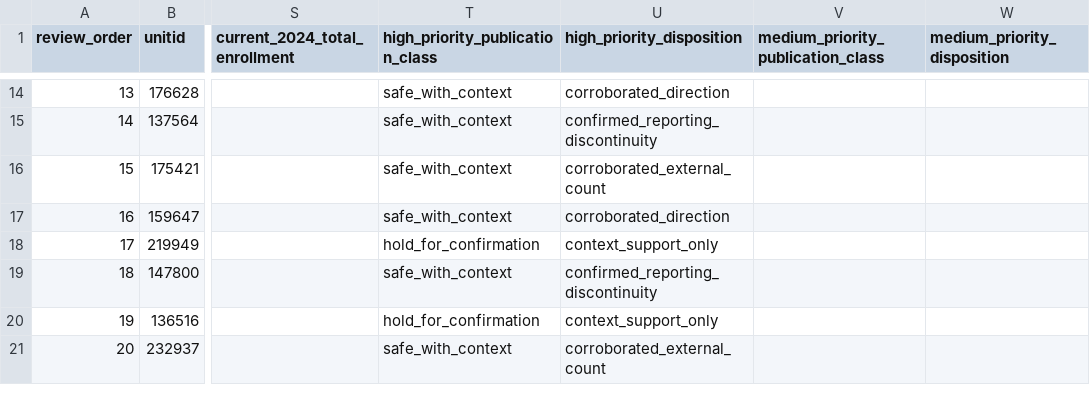
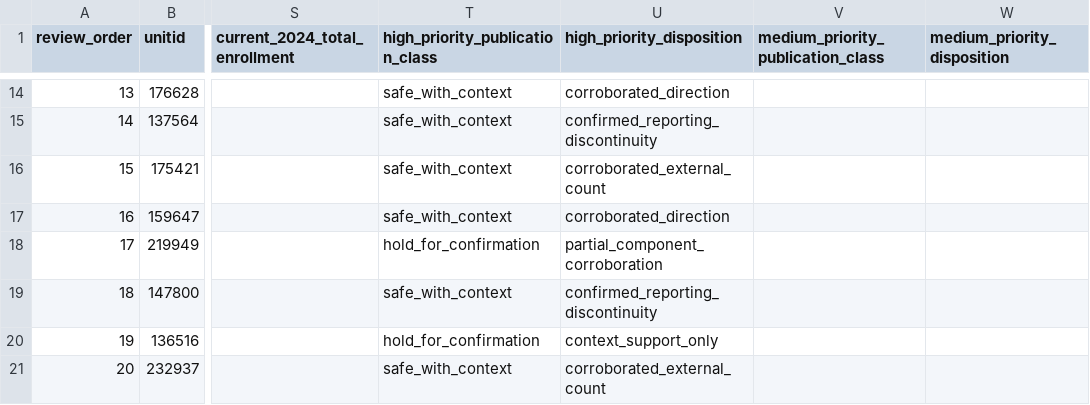
Before and after one commit to Joseph-Th/higher_education_and_immigration_demo, a CSV file: downloads/candidate_year_qa_watchlist.csv, drawn as a sheet; only a part is shown, gaps mark what is left out; the diff names each change by its address in the sheet, - before the commit and + after, or states it on an @@ line.

```diff
--- a/downloads/candidate_year_qa_watchlist.csv
+++ b/downloads/candidate_year_qa_watchlist.csv
-U18 (high_priority_disposition): context_support_only
+U18 (high_priority_disposition): partial_component_corroboration
```
Also changed, not shown: downloads/high_priority_category_diagnostic.csv, downloads/qa_resolution_log.csv, 3 other files.
